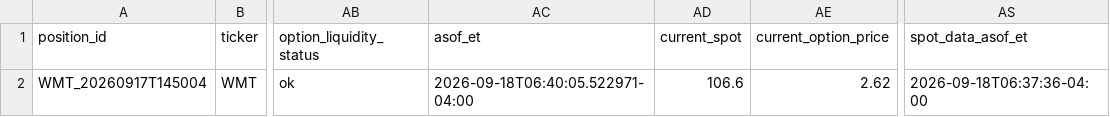
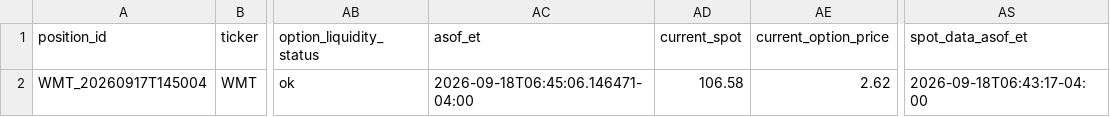
Before and after one commit to randomwalkhan/Short-Term-Reversal-Strategy, a CSV file: results/reversal_3_3_live/live_positions.csv, drawn as a sheet; only a part is shown, gaps mark what is left out; the diff names each change by its address in the sheet, - before the commit and + after, or states it on an @@ line.

Commit message:
Update Reversal 3.5 live paper test 2026-09-18 06:45 ET

```diff
--- a/results/reversal_3_3_live/live_positions.csv
+++ b/results/reversal_3_3_live/live_positions.csv
-AC2 (asof_et): 2026-09-18T06:40:05.522971-04:00
+AC2 (asof_et): 2026-09-18T06:45:06.146471-04:00
-AD2 (current_spot): 106.6
+AD2 (current_spot): 106.58
-AS2 (spot_data_asof_et): 2026-09-18T06:37:36-04:00
+AS2 (spot_data_asof_et): 2026-09-18T06:43:17-04:00
```
Also changed, not shown: 7 other files.
